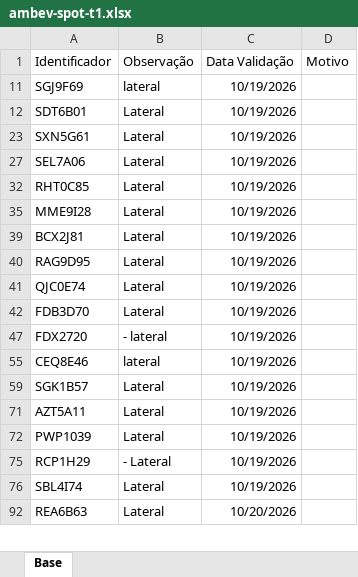
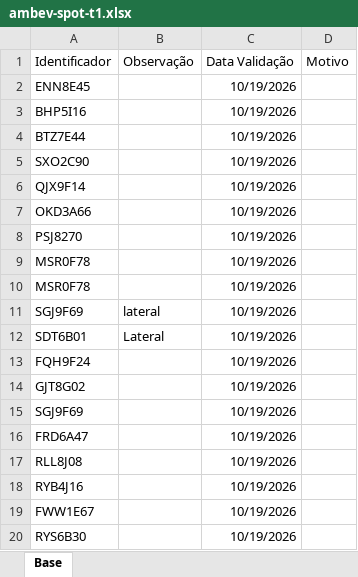
Before and after one commit to SegurancaAmbevDemarco/Analise-IA-Frota-Legal, an Excel workbook: dados/ambev-spot-t1.xlsx, sheet Base, drawn as a sheet; only a part is shown; the shorter side is filled out with more unchanged rows; values as stored, in another font and other column widths than the file's, no borders; the diff covers the shown part only; the diff names each change by its address in the sheet, - before the commit and + after, or states it on an @@ line.

```diff
--- a/dados/ambev-spot-t1.xlsx (sheet Base)
+++ b/dados/ambev-spot-t1.xlsx (sheet Base)
@@ row 2 unhidden: ENN8E45 |  | 10/19/2026 @@
@@ row 3 unhidden: BHP5I16 |  | 10/19/2026 @@
@@ row 4 unhidden: BTZ7E44 |  | 10/19/2026 @@
@@ row 5 unhidden: SXO2C90 |  | 10/19/2026 @@
@@ row 6 unhidden: QJX9F14 |  | 10/19/2026 @@
@@ row 7 unhidden: OKD3A66 |  | 10/19/2026 @@
@@ row 8 unhidden: PSJ8270 |  | 10/19/2026 @@
@@ row 9 unhidden: MSR0F78 |  | 10/19/2026 @@
@@ row 10 unhidden: MSR0F78 |  | 10/19/2026 @@
@@ row 13 unhidden: FQH9F24 |  | 10/19/2026 @@
@@ row 14 unhidden: GJT8G02 |  | 10/19/2026 @@
@@ row 15 unhidden: SGJ9F69 |  | 10/19/2026 @@
@@ row 16 unhidden: FRD6A47 |  | 10/19/2026 @@
@@ row 17 unhidden: RLL8J08 |  | 10/19/2026 @@
@@ row 18 unhidden: RYB4J16 |  | 10/19/2026 @@
@@ row 19 unhidden: FWW1E67 |  | 10/19/2026 @@
@@ row 20 unhidden: RYS6B30 |  | 10/19/2026 @@
```
Also changed, not shown: 394 hidden or unhidden rows and 5 edited cells elsewhere in this sheet, dados/ambev-revenda.xlsx.
